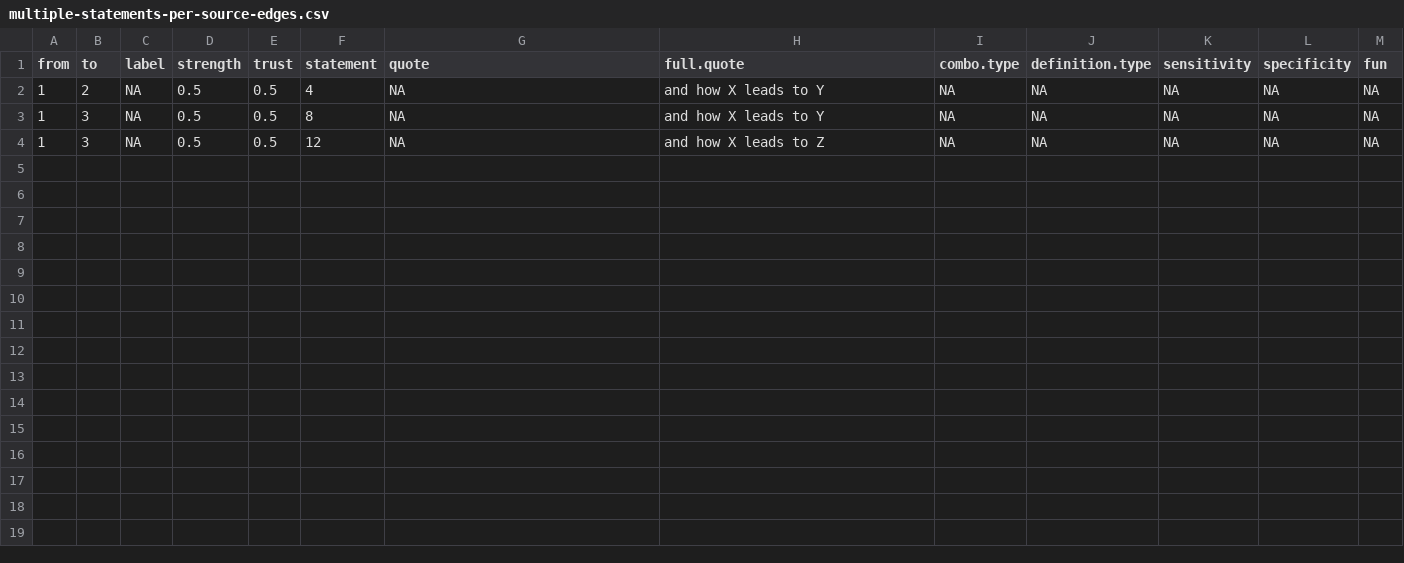
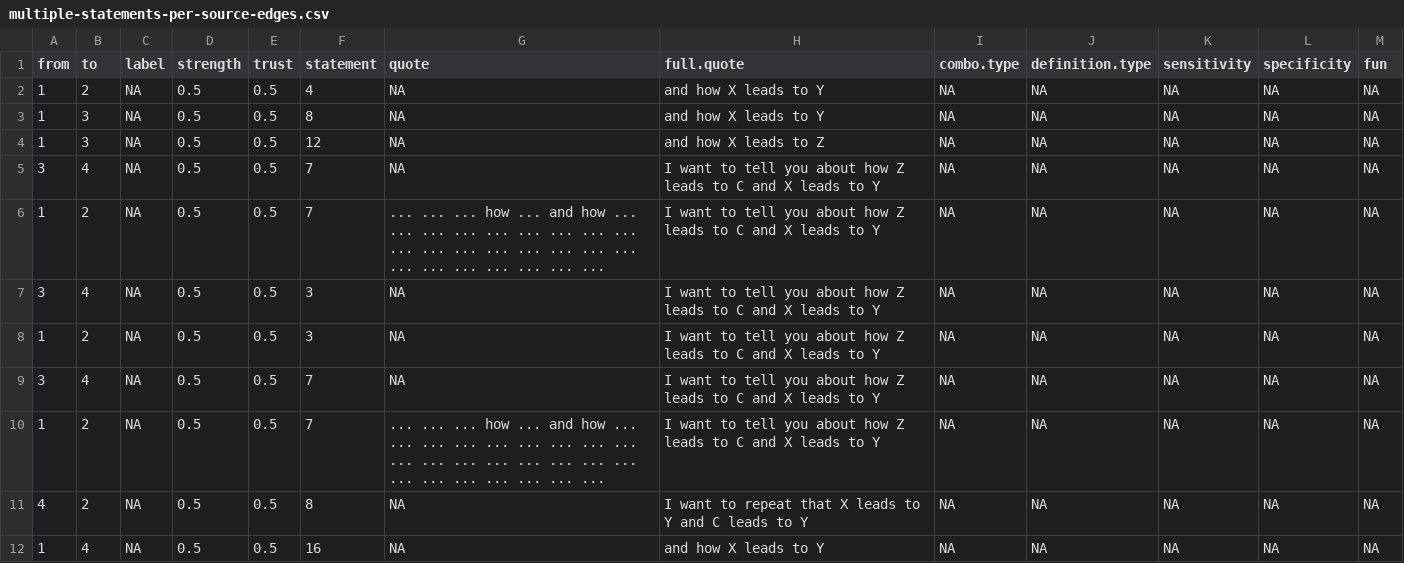
Before and after one commit to stevepowell99/causal-mapping, a CSV file: www/multiple-statements-per-source-edges.csv, drawn as a sheet; the diff names each change by its address in the sheet, - before the commit and + after, or states it on an @@ line.

```diff
--- a/www/multiple-statements-per-source-edges.csv
+++ b/www/multiple-statements-per-source-edges.csv
+row 5: 3 | 4 | NA | 0.5 | 0.5 | 7 | NA | I want to tell you about how Z leads to C and X leads to Y | NA | NA | NA | NA | NA
+row 6: 1 | 2 | NA | 0.5 | 0.5 | 7 | ... ... ... how ... and how ... ... ... ... ... ... ... ... ... ... ... ... ... ... ... ... ... ... ... ... ... ... ... ... | I want to tell you about how Z leads to C and X leads to Y | NA | NA | NA | NA | NA
+row 7: 3 | 4 | NA | 0.5 | 0.5 | 3 | NA | I want to tell you about how Z leads to C and X leads to Y | NA | NA | NA | NA | NA
+row 8: 1 | 2 | NA | 0.5 | 0.5 | 3 | NA | I want to tell you about how Z leads to C and X leads to Y | NA | NA | NA | NA | NA
+row 9: 3 | 4 | NA | 0.5 | 0.5 | 7 | NA | I want to tell you about how Z leads to C and X leads to Y | NA | NA | NA | NA | NA
+row 10: 1 | 2 | NA | 0.5 | 0.5 | 7 | ... ... ... how ... and how ... ... ... ... ... ... ... ... ... ... ... ... ... ... ... ... ... ... ... ... ... ... ... ... | I want to tell you about how Z leads to C and X leads to Y | NA | NA | NA | NA | NA
+row 11: 4 | 2 | NA | 0.5 | 0.5 | 8 | NA | I want to repeat that X leads to Y and C leads to Y | NA | NA | NA | NA | NA
+row 12: 1 | 4 | NA | 0.5 | 0.5 | 16 | NA | and how X leads to Y | NA | NA | NA | NA | NA
```
Also changed, not shown: www/SLP4genderMore-settingsConditional.csv, www/multiple-statements-per-source-nodes.csv, 9 other files.
